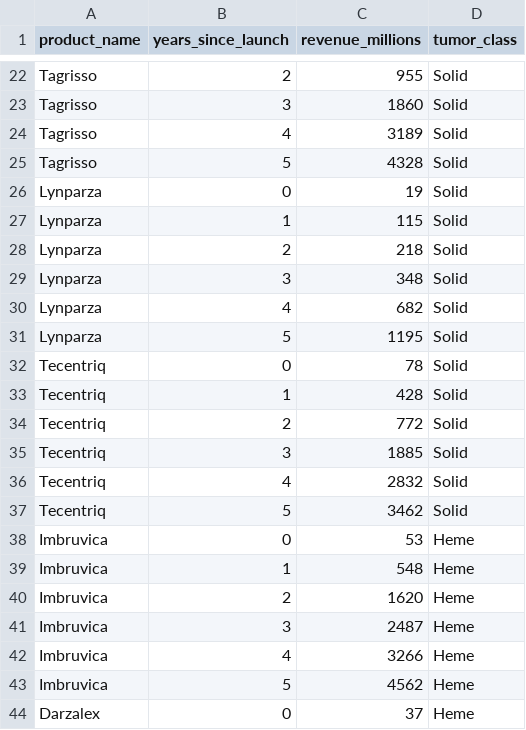
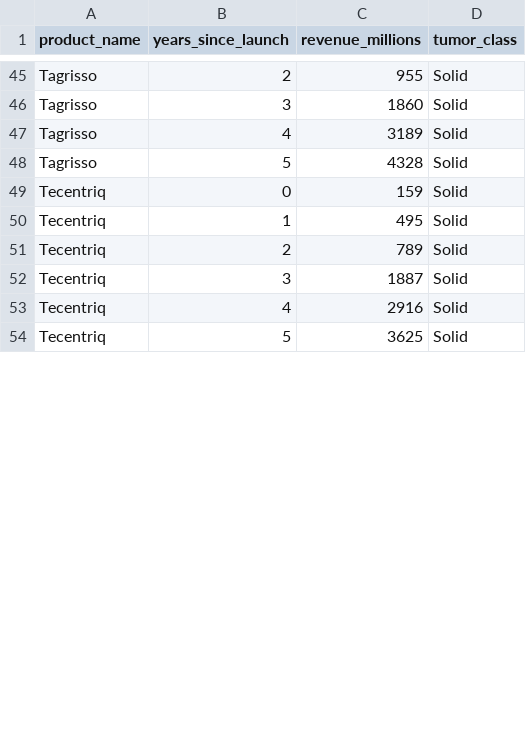
Before and after one commit to poncest/launch-curve-forecaster, a CSV file: app/data/processed/launch_curves.csv, drawn as a sheet; only a part is shown, gaps mark what is left out; the diff covers the shown part only.

```diff
--- a/app/data/processed/launch_curves.csv
+++ b/app/data/processed/launch_curves.csv
@@ -26,19 +49,6 @@ Tagrisso,5,4328,Solid
-Lynparza,0,19,Solid
-Lynparza,1,115,Solid
-Lynparza,2,218,Solid
-Lynparza,3,348,Solid
-Lynparza,4,682,Solid
-Lynparza,5,1195,Solid
-Tecentriq,0,78,Solid
-Tecentriq,1,428,Solid
-Tecentriq,2,772,Solid
-Tecentriq,3,1885,Solid
-Tecentriq,4,2832,Solid
-Tecentriq,5,3462,Solid
-Imbruvica,0,53,Heme
-Imbruvica,1,548,Heme
-Imbruvica,2,1620,Heme
-Imbruvica,3,2487,Heme
-Imbruvica,4,3266,Heme
-Imbruvica,5,4562,Heme
-Darzalex,0,37,Heme
+"Tecentriq",0,159,"Solid"
+"Tecentriq",1,495,"Solid"
+"Tecentriq",2,789,"Solid"
+"Tecentriq",3,1887,"Solid"
+"Tecentriq",4,2916,"Solid"
+"Tecentriq",5,3625,"Solid"
```
Also changed, not shown: 20 added rows, 11 removed rows, 7 moved rows and 7 edited cells elsewhere in this file, app/data/processed/oncology_analogs.csv, data/raw/analog_metadata.csv, 17 other files.
